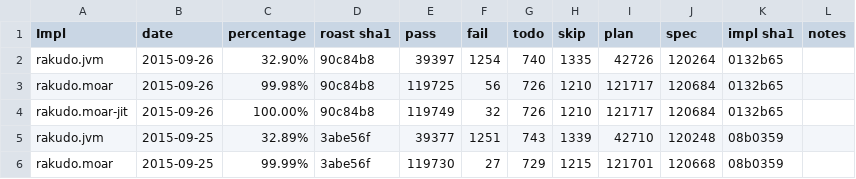
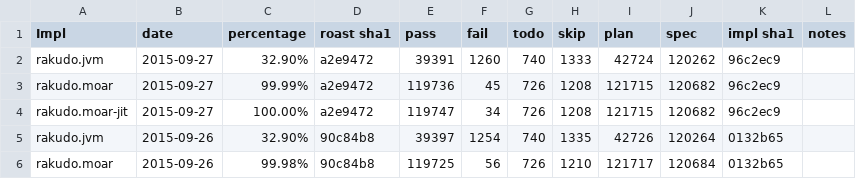
Before and after one commit to coke/perl6-roast-data, a CSV file: perl6_pass_rates.csv, drawn as a sheet; only a part is shown; the shorter side is filled out with more unchanged rows.

```diff
--- a/perl6_pass_rates.csv
+++ b/perl6_pass_rates.csv
@@ -1,2 +1,5 @@
 Impl,date,percentage,"roast sha1",pass,fail,todo,skip,plan,spec,"impl sha1",notes
+rakudo.jvm,2015-09-27,32.90%,a2e9472,39391,1260,740,1333,42724,120262,96c2ec9,
+rakudo.moar,2015-09-27,99.99%,a2e9472,119736,45,726,1208,121715,120682,96c2ec9,
+rakudo.moar-jit,2015-09-27,100.00%,a2e9472,119747,34,726,1208,121715,120682,96c2ec9,
 rakudo.jvm,2015-09-26,32.90%,90c84b8,39397,1254,740,1335,42726,120264,0132b65,
```
Also changed, not shown: 8 other files.
